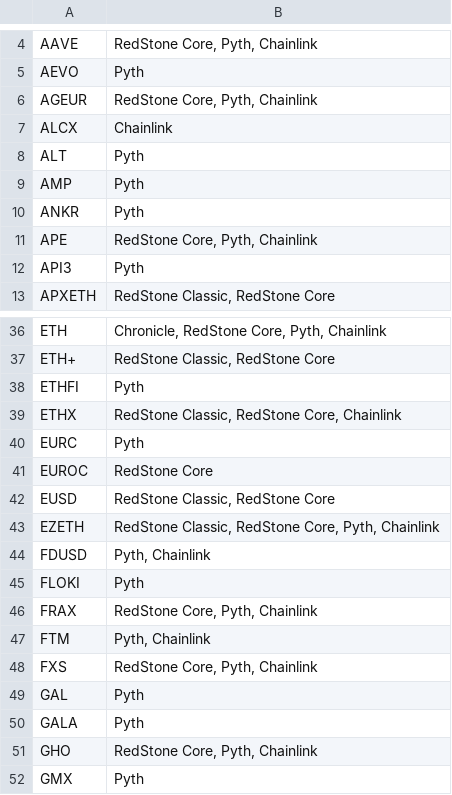
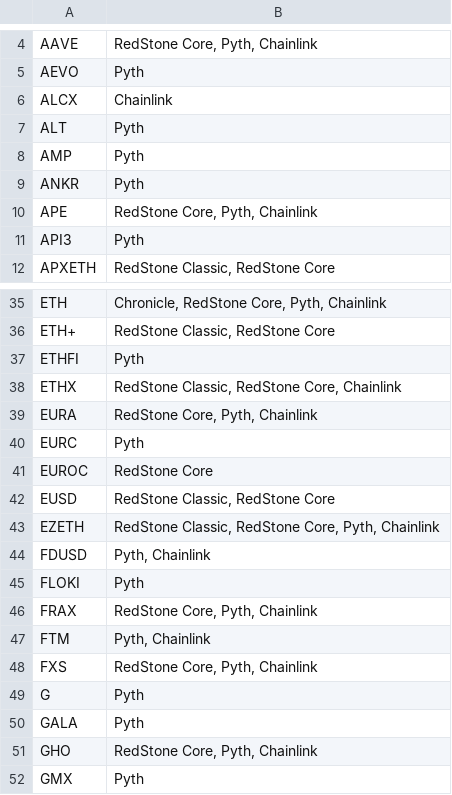
Before and after one commit to euler-xyz/euler-price-oracle-providers, a CSV file: ethereum.csv, drawn as a sheet; only a part is shown, gaps mark what is left out.

```diff
--- a/ethereum.csv
+++ b/ethereum.csv
@@ -5,3 +5,2 @@ AAVE,"RedStone Core, Pyth, Chainlink"
 AEVO,Pyth
-AGEUR,"RedStone Core, Pyth, Chainlink"
 ALCX,Chainlink
@@ -39,2 +38,3 @@ ETHFI,Pyth
 ETHX,"RedStone Classic, RedStone Core, Chainlink"
+EURA,"RedStone Core, Pyth, Chainlink"
 EURC,Pyth
@@ -48,3 +48,3 @@ FTM,"Pyth, Chainlink"
 FXS,"RedStone Core, Pyth, Chainlink"
-GAL,Pyth
+G,Pyth
 GALA,Pyth
```
Also changed, not shown: arbitrum.csv, base.csv.
